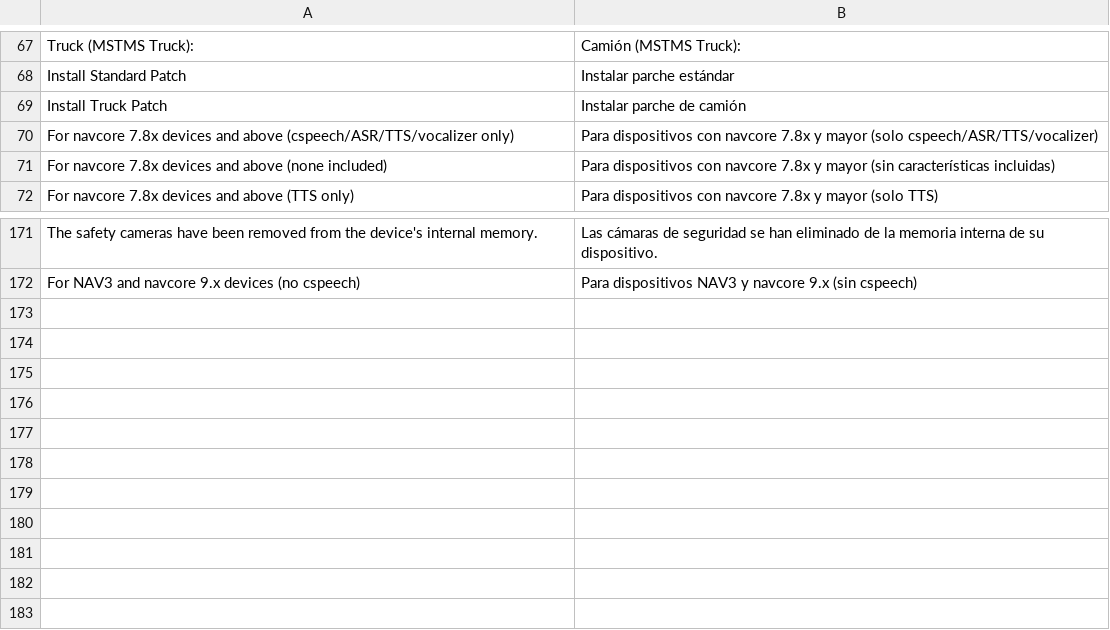
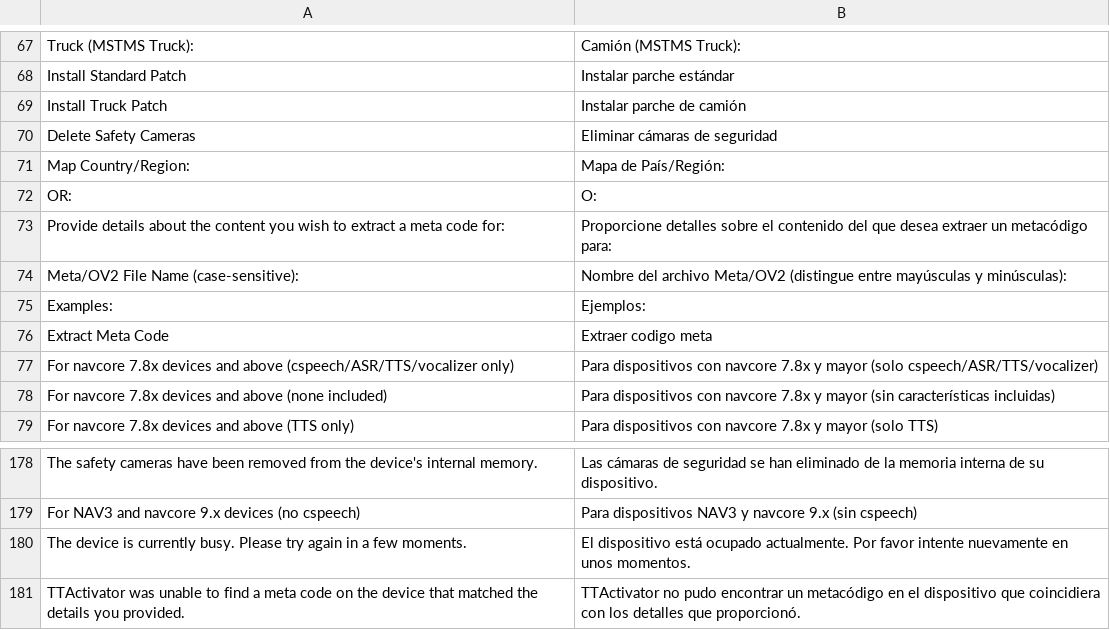
Before and after one commit to master131/TTActivator-lang, a CSV file: ttactivator-es.csv, drawn as a sheet; only a part is shown, gaps mark what is left out; the diff names each change by its address in the sheet, - before the commit and + after, or states it on an @@ line.

```diff
--- a/ttactivator-es.csv
+++ b/ttactivator-es.csv
+row 70: Delete Safety Cameras | Eliminar cámaras de seguridad
+row 71: Map Country/Region: | Mapa de País/Región:
+row 72: OR: | O:
+row 73: Provide details about the content you wish to extract a meta code for: | Proporcione detalles sobre el contenido del que desea extraer un metacódigo para:
+row 74: Meta/OV2 File Name (case-sensitive): | Nombre del archivo Meta/OV2 (distingue entre mayúsculas y minúsculas):
+row 75: Examples: | Ejemplos:
+row 76: Extract Meta Code | Extraer codigo meta
+row 180: The device is currently busy. Please try again in a few moments. | El dispositivo está ocupado actualmente. Por favor intente nuevamente en unos momentos.
+row 181: TTActivator was unable to find a meta code on the device that matched the details you provided. | TTActivator no pudo encontrar un metacódigo en el dispositivo que coincidiera con los detalles que proporcionó.
```
Also changed, not shown: ttactivator-de.csv, ttactivator-fr.csv, 5 other files.
